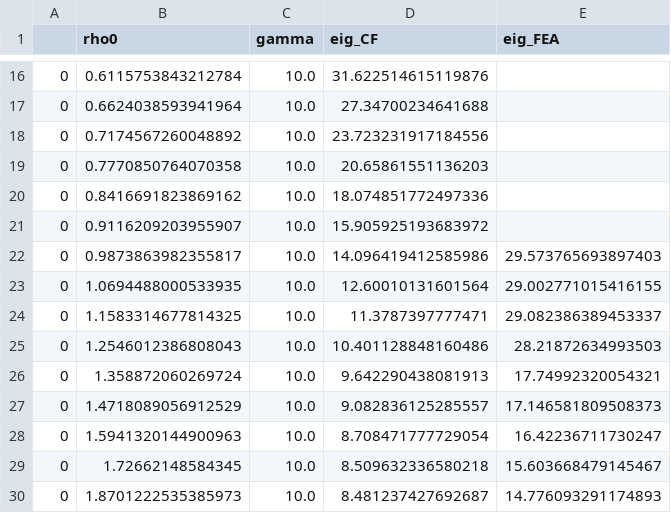
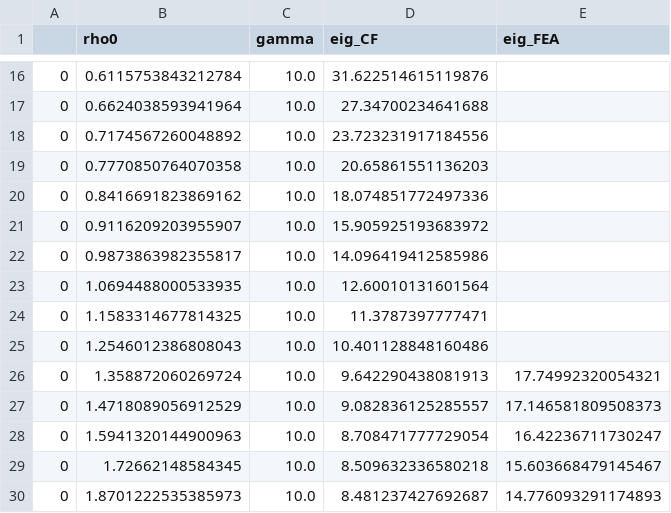
Before and after one commit to smdogroup/ml_buckling, a CSV file: 2_stiffened_panels/1_axial/axialCF-FEA.csv, drawn as a sheet; only a part is shown, gaps mark what is left out.

```diff
--- a/2_stiffened_panels/1_axial/axialCF-FEA.csv
+++ b/2_stiffened_panels/1_axial/axialCF-FEA.csv
@@ -21,6 +21,6 @@
 0,0.9116209203955907,10.0,15.905925193683972,
-0,0.9873863982355817,10.0,14.096419412585986,29.573765693897403
-0,1.0694488000533935,10.0,12.60010131601564,29.002771015416155
-0,1.1583314677814325,10.0,11.3787397777471,29.082386389453337
-0,1.2546012386808043,10.0,10.401128848160486,28.21872634993503
+0,0.9873863982355817,10.0,14.096419412585986,
+0,1.0694488000533935,10.0,12.60010131601564,
+0,1.1583314677814325,10.0,11.3787397777471,
+0,1.2546012386808043,10.0,10.401128848160486,
 0,1.358872060269724,10.0,9.642290438081913,17.74992320054321
```
Also changed, not shown: 9 other files.
